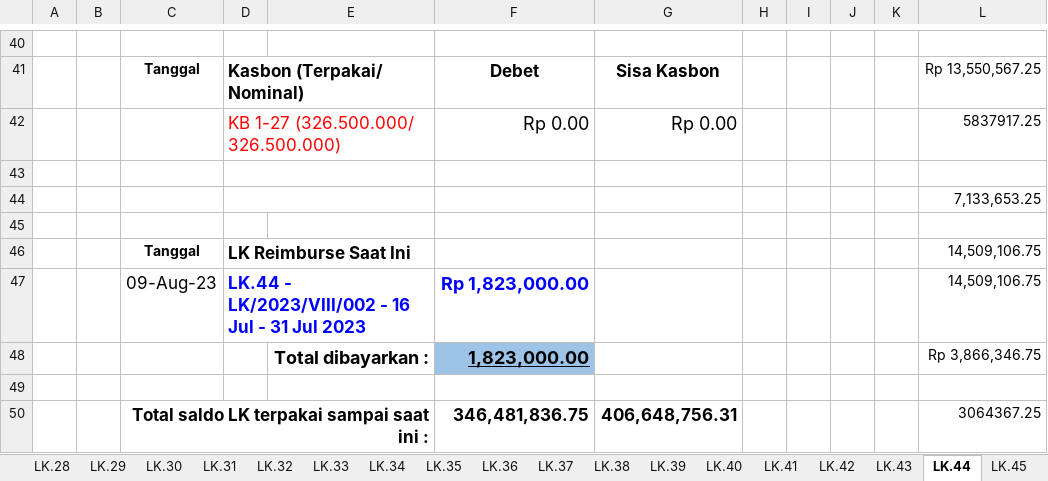
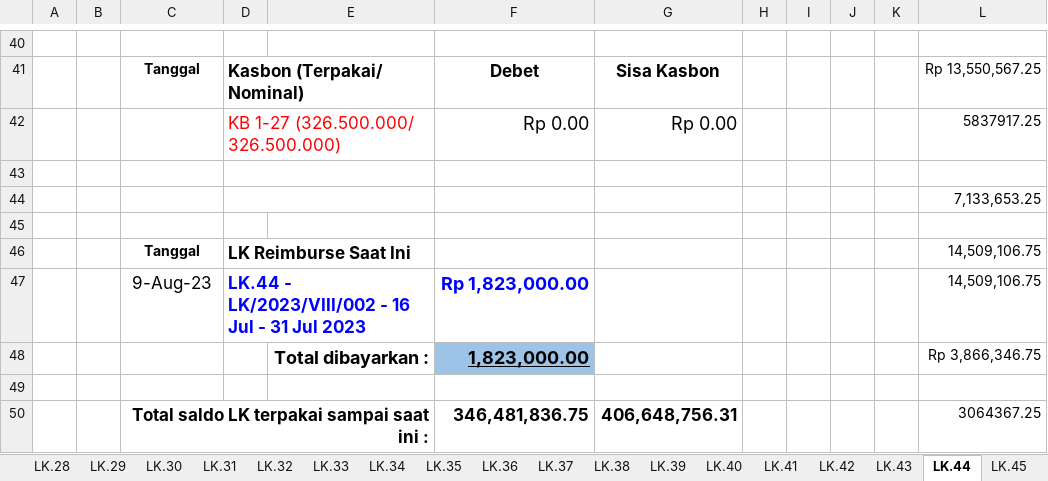
Before and after one commit to nosa24/ssi, an Excel workbook: Rekap LK/SSI-I.22.003 Adaro/Rekap/revisi lk adaro.xlsx, sheet LK.44, drawn as a sheet; only a part is shown, gaps mark what is left out; values as stored, in another font and other column widths than the file's, no borders; the diff names each change by its address in the sheet, - before the commit and + after, or states it on an @@ line.

```diff
--- a/Rekap LK/SSI-I.22.003 Adaro/Rekap/revisi lk adaro.xlsx (sheet LK.44)
+++ b/Rekap LK/SSI-I.22.003 Adaro/Rekap/revisi lk adaro.xlsx (sheet LK.44)
-C47: 09-Aug-23
+C47: 9-Aug-23
```
Also changed, not shown: sheet LK.23, sheet LK.24, sheet LK.26, sheet LK.27, sheet LK.25, sheet LK.29, 7 more sheets, other sheet tabs.
